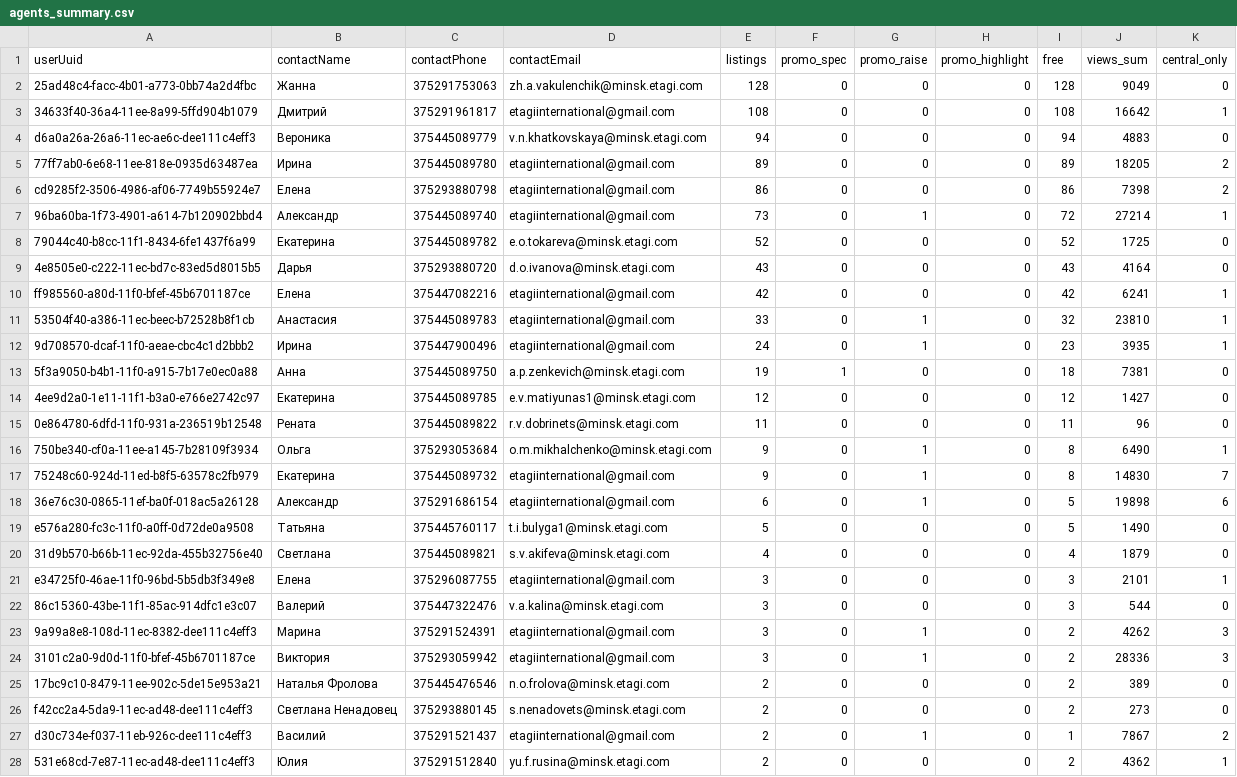
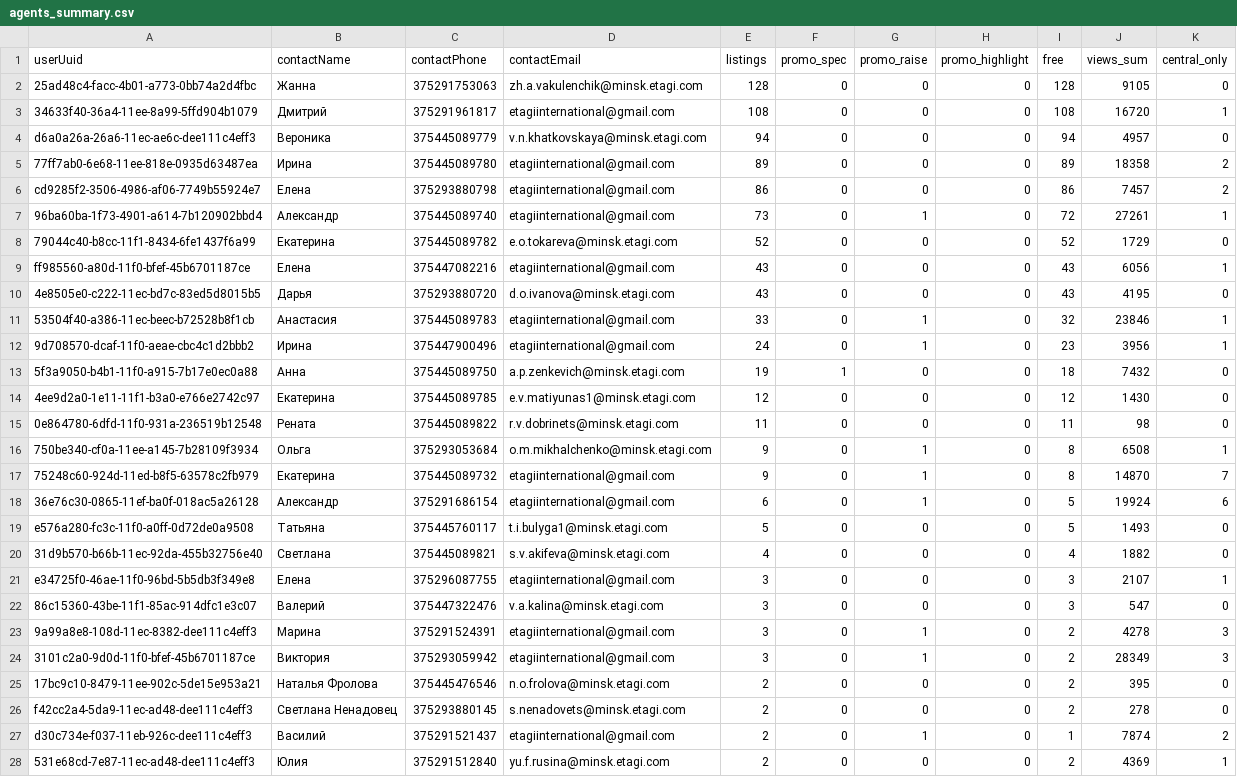
Before and after one commit to antonina-katlinskaya/realt-collector, a CSV file: data/analytics/agents_summary.csv, drawn as a sheet; only a part is shown; the diff covers the shown part only.

```diff
--- a/data/analytics/agents_summary.csv
+++ b/data/analytics/agents_summary.csv
@@ -1,28 +1,28 @@
 userUuid,contactName,contactPhone,contactEmail,listings,promo_spec,promo_raise,promo_highlight,free,views_sum,central_only
-25ad48c4-facc-4b01-a773-0bb74a2d4fbc,Жанна,375291753063,zh.a.vakulenchik@minsk.etagi.com,128,0,0,0,128,9049,0
-34633f40-36a4-11ee-8a99-5ffd904b1079,Дмитрий,375291961817,etagiinternational@gmail.com,108,0,0,0,108,16642,1
-d6a0a26a-26a6-11ec-ae6c-dee111c4eff3,Вероника,375445089779,v.n.khatkovskaya@minsk.etagi.com,94,0,0,0,94,4883,0
-77ff7ab0-6e68-11ee-818e-0935d63487ea,Ирина,375445089780,etagiinternational@gmail.com,89,0,0,0,89,18205,2
-cd9285f2-3506-4986-af06-7749b55924e7,Елена,375293880798,etagiinternational@gmail.com,86,0,0,0,86,7398,2
-96ba60ba-1f73-4901-a614-7b120902bbd4,Александр,375445089740,etagiinternational@gmail.com,73,0,1,0,72,27214,1
-79044c40-b8cc-11f1-8434-6fe1437f6a99,Екатерина,375445089782,e.o.tokareva@minsk.etagi.com,52,0,0,0,52,1725,0
-4e8505e0-c222-11ec-bd7c-83ed5d8015b5,Дарья,375293880720,d.o.ivanova@minsk.etagi.com,43,0,0,0,43,4164,0
-ff985560-a80d-11f0-bfef-45b6701187ce,Елена,375447082216,etagiinternational@gmail.com,42,0,0,0,42,6241,1
-53504f40-a386-11ec-beec-b72528b8f1cb,Анастасия,375445089783,etagiinternational@gmail.com,33,0,1,0,32,23810,1
-9d708570-dcaf-11f0-aeae-cbc4c1d2bbb2,Ирина,375447900496,etagiinternational@gmail.com,24,0,1,0,23,3935,1
-5f3a9050-b4b1-11f0-a915-7b17e0ec0a88,Анна,375445089750,a.p.zenkevich@minsk.etagi.com,19,1,0,0,18,7381,0
-4ee9d2a0-1e11-11f1-b3a0-e766e2742c97,Екатерина,375445089785,e.v.matiyunas1@minsk.etagi.com,12,0,0,0,12,1427,0
-0e864780-6dfd-11f0-931a-236519b12548,Рената,375445089822,r.v.dobrinets@minsk.etagi.com,11,0,0,0,11,96,0
-750be340-cf0a-11ee-a145-7b28109f3934,Ольга,375293053684,o.m.mikhalchenko@minsk.etagi.com,9,0,1,0,8,6490,1
-75248c60-924d-11ed-b8f5-63578c2fb979,Екатерина,375445089732,etagiinternational@gmail.com,9,0,1,0,8,14830,7
-36e76c30-0865-11ef-ba0f-018ac5a26128,Александр,375291686154,etagiinternational@gmail.com,6,0,1,0,5,19898,6
-e576a280-fc3c-11f0-a0ff-0d72de0a9508,Татьяна,375445760117,t.i.bulyga1@minsk.etagi.com,5,0,0,0,5,1490,0
-31d9b570-b66b-11ec-92da-455b32756e40,Светлана,375445089821,s.v.akifeva@minsk.etagi.com,4,0,0,0,4,1879,0
-e34725f0-46ae-11f0-96bd-5b5db3f349e8,Елена,375296087755,etagiinternational@gmail.com,3,0,0,0,3,2101,1
-86c15360-43be-11f1-85ac-914dfc1e3c07,Валерий,375447322476,v.a.kalina@minsk.etagi.com,3,0,0,0,3,544,0
-9a99a8e8-108d-11ec-8382-dee111c4eff3,Марина,375291524391,etagiinternational@gmail.com,3,0,1,0,2,4262,3
-3101c2a0-9d0d-11f0-bfef-45b6701187ce,Виктория,375293059942,etagiinternational@gmail.com,3,0,1,0,2,28336,3
-17bc9c10-8479-11ee-902c-5de15e953a21,Наталья Фролова,375445476546,n.o.frolova@minsk.etagi.com,2,0,0,0,2,389,0
-f42cc2a4-5da9-11ec-ad48-dee111c4eff3,Светлана Ненадовец,375293880145,s.nenadovets@minsk.etagi.com,2,0,0,0,2,273,0
-d30c734e-f037-11eb-926c-dee111c4eff3,Василий,375291521437,etagiinternational@gmail.com,2,0,1,0,1,7867,2
-531e68cd-7e87-11ec-ad48-dee111c4eff3,Юлия,375291512840,yu.f.rusina@minsk.etagi.com,2,0,0,0,2,4362,1
+25ad48c4-facc-4b01-a773-0bb74a2d4fbc,Жанна,375291753063,zh.a.vakulenchik@minsk.etagi.com,128,0,0,0,128,9105,0
+34633f40-36a4-11ee-8a99-5ffd904b1079,Дмитрий,375291961817,etagiinternational@gmail.com,108,0,0,0,108,16720,1
+d6a0a26a-26a6-11ec-ae6c-dee111c4eff3,Вероника,375445089779,v.n.khatkovskaya@minsk.etagi.com,94,0,0,0,94,4957,0
+77ff7ab0-6e68-11ee-818e-0935d63487ea,Ирина,375445089780,etagiinternational@gmail.com,89,0,0,0,89,18358,2
+cd9285f2-3506-4986-af06-7749b55924e7,Елена,375293880798,etagiinternational@gmail.com,86,0,0,0,86,7457,2
+96ba60ba-1f73-4901-a614-7b120902bbd4,Александр,375445089740,etagiinternational@gmail.com,73,0,1,0,72,27261,1
+79044c40-b8cc-11f1-8434-6fe1437f6a99,Екатерина,375445089782,e.o.tokareva@minsk.etagi.com,52,0,0,0,52,1729,0
+ff985560-a80d-11f0-bfef-45b6701187ce,Елена,375447082216,etagiinternational@gmail.com,43,0,0,0,43,6056,1
+4e8505e0-c222-11ec-bd7c-83ed5d8015b5,Дарья,375293880720,d.o.ivanova@minsk.etagi.com,43,0,0,0,43,4195,0
+53504f40-a386-11ec-beec-b72528b8f1cb,Анастасия,375445089783,etagiinternational@gmail.com,33,0,1,0,32,23846,1
+9d708570-dcaf-11f0-aeae-cbc4c1d2bbb2,Ирина,375447900496,etagiinternational@gmail.com,24,0,1,0,23,3956,1
+5f3a9050-b4b1-11f0-a915-7b17e0ec0a88,Анна,375445089750,a.p.zenkevich@minsk.etagi.com,19,1,0,0,18,7432,0
+4ee9d2a0-1e11-11f1-b3a0-e766e2742c97,Екатерина,375445089785,e.v.matiyunas1@minsk.etagi.com,12,0,0,0,12,1430,0
+0e864780-6dfd-11f0-931a-236519b12548,Рената,375445089822,r.v.dobrinets@minsk.etagi.com,11,0,0,0,11,98,0
+750be340-cf0a-11ee-a145-7b28109f3934,Ольга,375293053684,o.m.mikhalchenko@minsk.etagi.com,9,0,1,0,8,6508,1
+75248c60-924d-11ed-b8f5-63578c2fb979,Екатерина,375445089732,etagiinternational@gmail.com,9,0,1,0,8,14870,7
+36e76c30-0865-11ef-ba0f-018ac5a26128,Александр,375291686154,etagiinternational@gmail.com,6,0,1,0,5,19924,6
+e576a280-fc3c-11f0-a0ff-0d72de0a9508,Татьяна,375445760117,t.i.bulyga1@minsk.etagi.com,5,0,0,0,5,1493,0
+31d9b570-b66b-11ec-92da-455b32756e40,Светлана,375445089821,s.v.akifeva@minsk.etagi.com,4,0,0,0,4,1882,0
+e34725f0-46ae-11f0-96bd-5b5db3f349e8,Елена,375296087755,etagiinternational@gmail.com,3,0,0,0,3,2107,1
+86c15360-43be-11f1-85ac-914dfc1e3c07,Валерий,375447322476,v.a.kalina@minsk.etagi.com,3,0,0,0,3,547,0
+9a99a8e8-108d-11ec-8382-dee111c4eff3,Марина,375291524391,etagiinternational@gmail.com,3,0,1,0,2,4278,3
+3101c2a0-9d0d-11f0-bfef-45b6701187ce,Виктория,375293059942,etagiinternational@gmail.com,3,0,1,0,2,28349,3
+17bc9c10-8479-11ee-902c-5de15e953a21,Наталья Фролова,375445476546,n.o.frolova@minsk.etagi.com,2,0,0,0,2,395,0
+f42cc2a4-5da9-11ec-ad48-dee111c4eff3,Светлана Ненадовец,375293880145,s.nenadovets@minsk.etagi.com,2,0,0,0,2,278,0
+d30c734e-f037-11eb-926c-dee111c4eff3,Василий,375291521437,etagiinternational@gmail.com,2,0,1,0,1,7874,2
+531e68cd-7e87-11ec-ad48-dee111c4eff3,Юлия,375291512840,yu.f.rusina@minsk.etagi.com,2,0,0,0,2,4369,1
```
Also changed, not shown: 19 edited cells elsewhere in this file, data/analytics/current_listings.csv, data/analytics/quarters_summary.csv, 14 other files.
